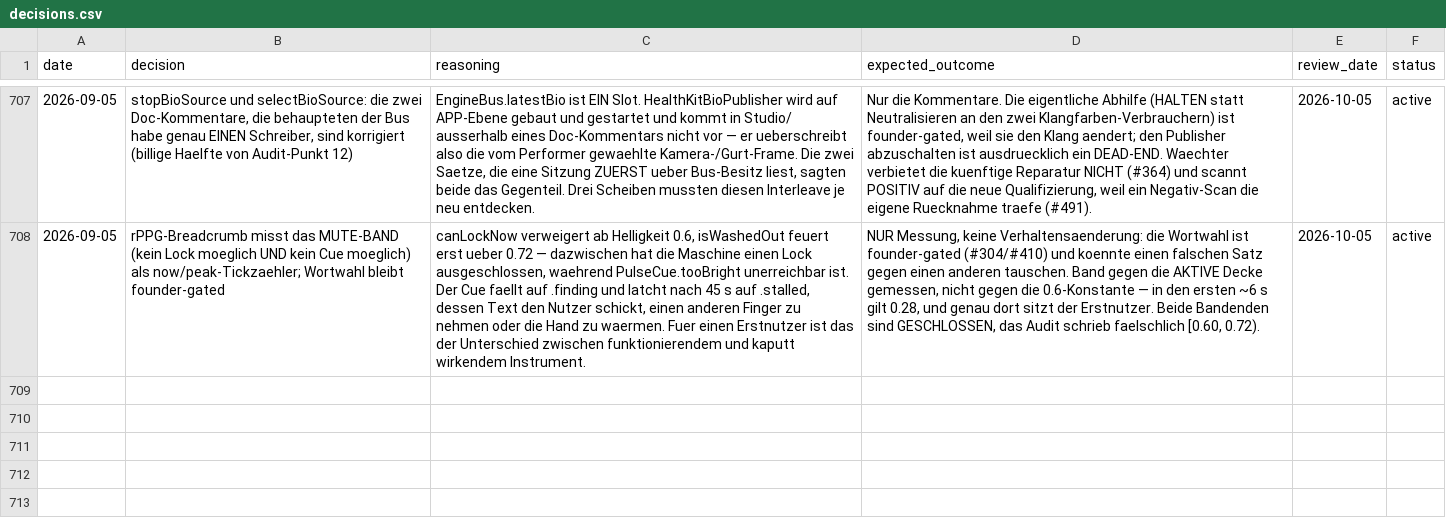
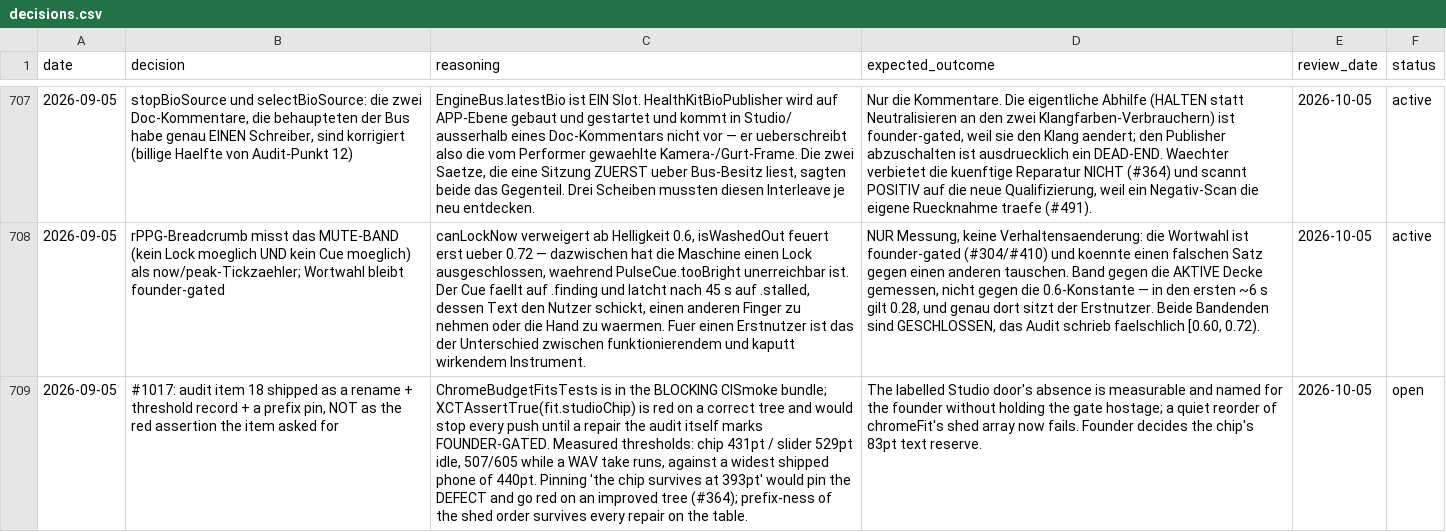
Before and after one commit to vibrationalforce/blab-ios-app, a CSV file: decisions.csv, drawn as a sheet; only a part is shown, gaps mark what is left out; the diff names each change by its address in the sheet, - before the commit and + after, or states it on an @@ line.

```diff
--- a/decisions.csv
+++ b/decisions.csv
+row 709: 2026-09-05 | #1017: audit item 18 shipped as a rename + threshold record + a prefix pin, NOT as the red assertion the item asked for | ChromeBudgetFitsTests is in the BLOCKING CISmoke bundle; XCTAssertTrue(fit.studioChip) is red on a correct tree and would stop every push until a repair the audit itself marks FOUNDER-GATED. Measured thresholds: chip 431pt / slider 529pt idle, 507/605 while a WAV take runs, against a widest shipped phone of 440pt. Pinning 'the chip survives at 393pt' would pin the DEFECT and go red on an improved tree (#364); prefix-ness of the shed order survives every repair on the table. | The labelled Studio door's absence is measurable and named for the founder without holding the gate hostage; a quiet reorder of chromeFit's shed array now fails. Founder decides the chip's 83pt text reserve. | 2026-10-05 | open
```
Also changed, not shown: 1 other file.
